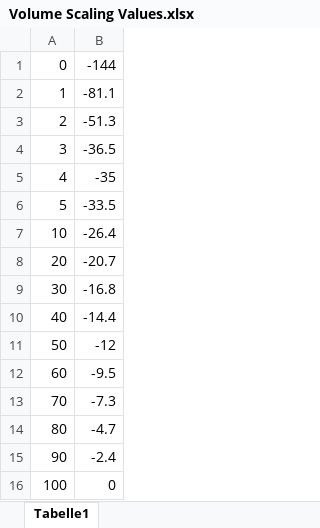
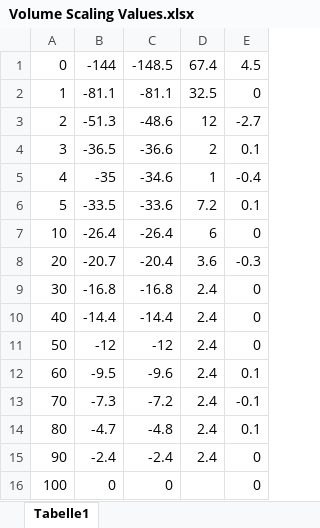
Before and after one commit to nicola-lunghi/PySwitch, an Excel workbook: web/helpers/Volume Scaling Values.xlsx, sheet Tabelle1, drawn as a sheet; values as stored, in another font and other column widths than the file's, no borders; charts and pictures not drawn; the diff names each change by its address in the sheet, - before the commit and + after, or states it on an @@ line.

Commit message:
Added infinity compatible volume conversion function

```diff
--- a/web/helpers/Volume Scaling Values.xlsx (sheet Tabelle1)
+++ b/web/helpers/Volume Scaling Values.xlsx (sheet Tabelle1)
+column C, rows 1-16: -148.5 | -81.1 | -48.6 | -36.6 | -34.6 | -33.6 | -26.4 | -20.4 | -16.8 | -14.4 | -12 | -9.6 | -7.2 | -4.8 | -2.4 | 0
+column D, rows 1-15: 67.4 | 32.5 | 12 | 2 | 1 | 7.2 | 6 | 3.6 | 2.4 | 2.4 | 2.4 | 2.4 | 2.4 | 2.4 | 2.4
+column E, rows 1-16: 4.5 | 0 | -2.7 | 0.1 | -0.4 | 0.1 | 0 | -0.3 | 0 | 0 | 0 | 0.1 | -0.1 | 0.1 | 0 | 0
```
Also changed, not shown: charts or pictures, 6 other files.
